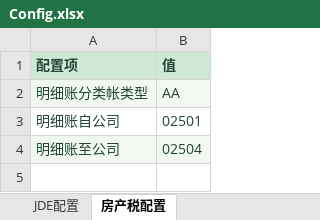
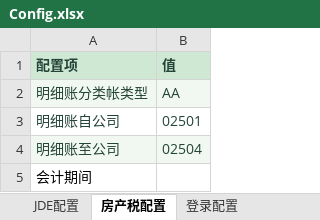
Before and after one commit to keyi112333/taiguhui-jde-new, an Excel workbook: data/Config.xlsx, sheet 房产税配置, drawn as a sheet; values as stored, in another font and other column widths than the file's, no borders; the diff names each change by its address in the sheet, - before the commit and + after, or states it on an @@ line.

```diff
--- a/data/Config.xlsx (sheet 房产税配置)
+++ b/data/Config.xlsx (sheet 房产税配置)
+sheet tab: 登录配置
+row 5: 会计期间
```
Also changed, not shown: 12 other files.
